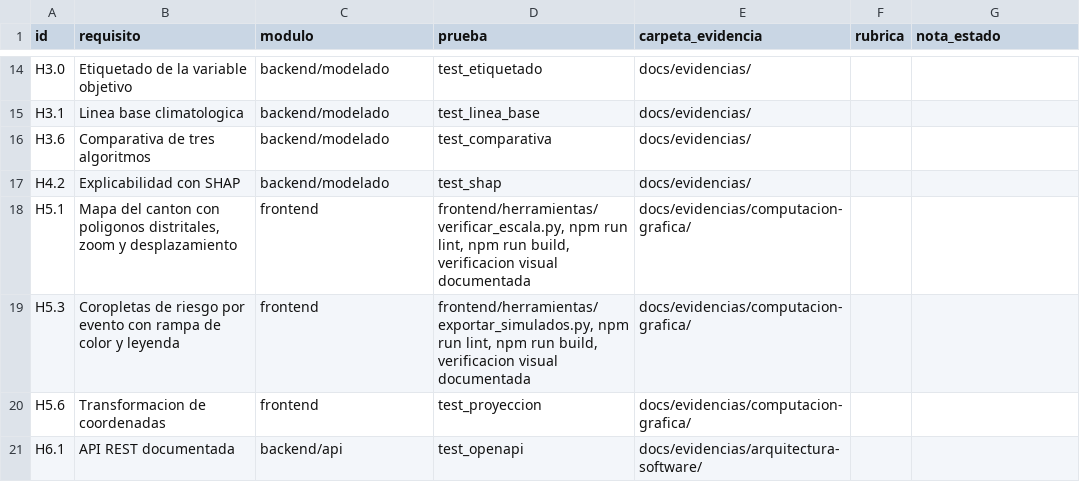
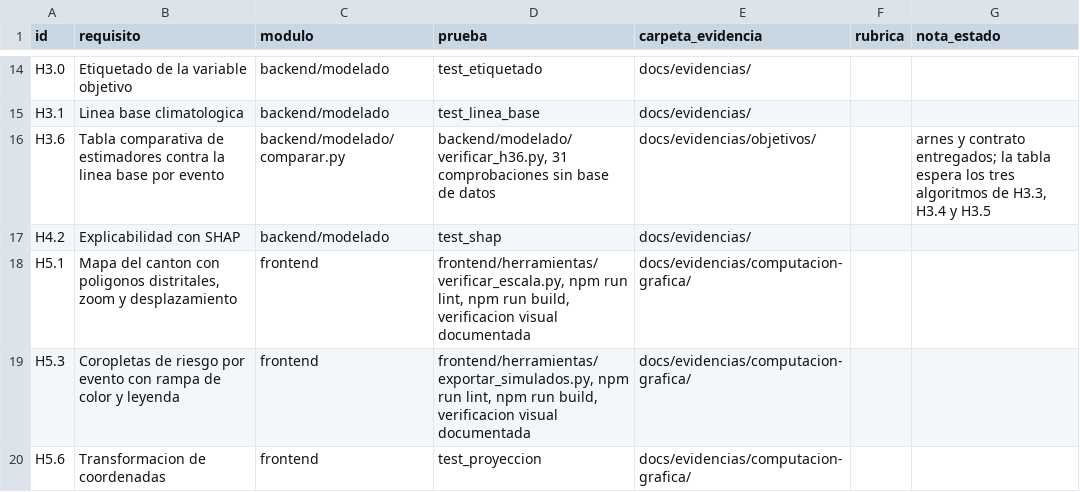
Before and after one commit to HumanoidCat/geoguardian, a CSV file: docs/trazabilidad.csv, drawn as a sheet; only a part is shown, gaps mark what is left out; the shorter side is filled out with more unchanged rows.

Commit message:
H3.6: arnes comparativo, contrato de estimadores y seccion VI del IEEE

```diff
--- a/docs/trazabilidad.csv
+++ b/docs/trazabilidad.csv
@@ -15,3 +15,3 @@ H3.0,Etiquetado de la variable objetivo,backend/modelado,test_etiquetado,docs/ev
 H3.1,Linea base climatologica,backend/modelado,test_linea_base,docs/evidencias/,,
-H3.6,Comparativa de tres algoritmos,backend/modelado,test_comparativa,docs/evidencias/,,
+H3.6,Tabla comparativa de estimadores contra la linea base por evento,"backend/modelado/comparar.py","backend/modelado/verificar_h36.py, 31 comprobaciones sin base de datos",docs/evidencias/objetivos/,,"arnes y contrato entregados; la tabla espera los tres algoritmos de H3.3, H3.4 y H3.5"
 H4.2,Explicabilidad con SHAP,backend/modelado,test_shap,docs/evidencias/,,
```
Also changed, not shown: 7 other files.
